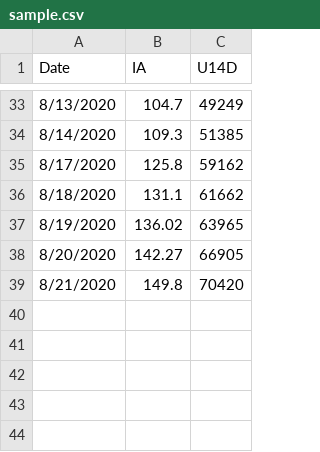
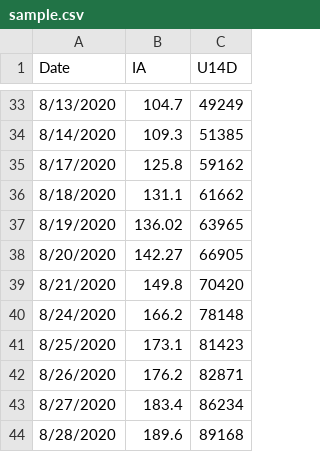
Before and after one commit to AndresRzCh/fit-data-covid19-spain, a CSV file: sample.csv, drawn as a sheet; only a part is shown, gaps mark what is left out; the diff names each change by its address in the sheet, - before the commit and + after, or states it on an @@ line.

Commit message:
Updated to work with a new data source (only for Spain)

```diff
--- a/sample.csv
+++ b/sample.csv
+row 40: 8/24/2020 | 166.2 | 78148
+row 41: 8/25/2020 | 173.1 | 81423
+row 42: 8/26/2020 | 176.2 | 82871
+row 43: 8/27/2020 | 183.4 | 86234
+row 44: 8/28/2020 | 189.6 | 89168
```
Also changed, not shown: 17 other files.
